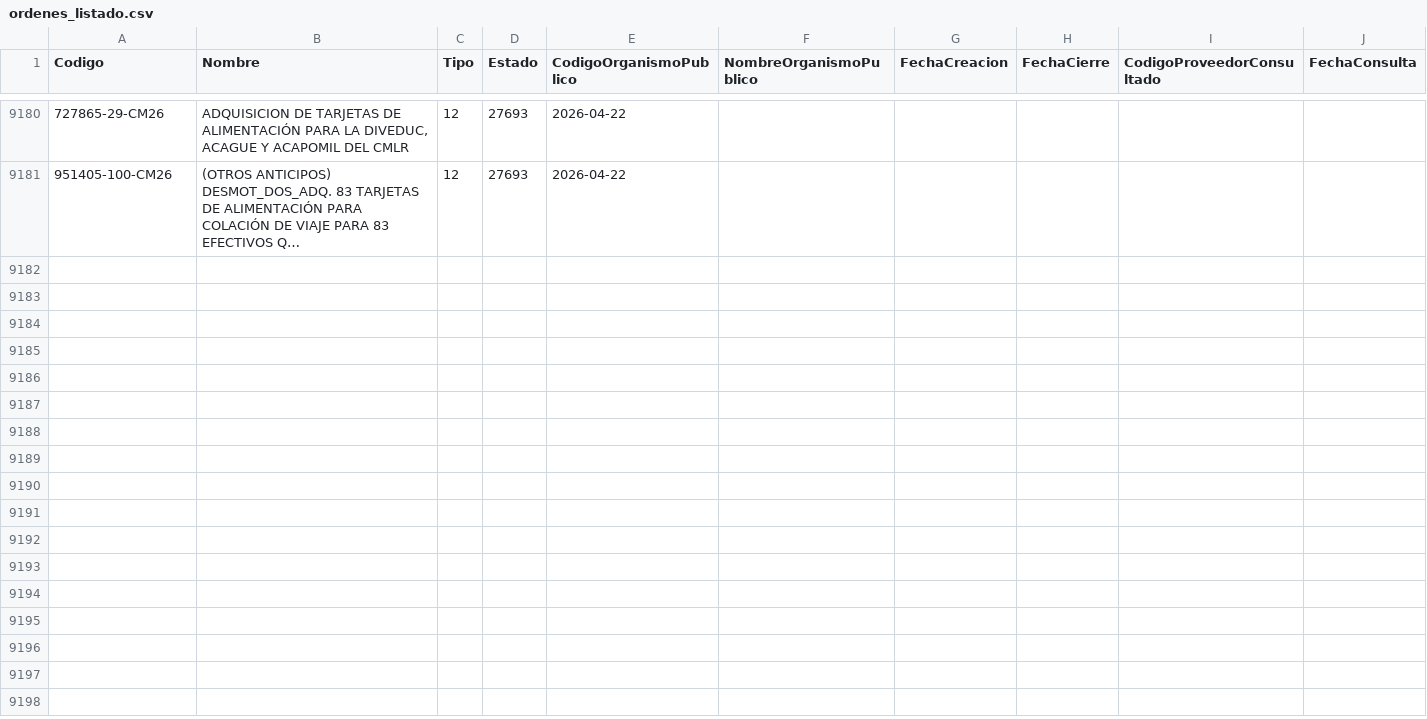
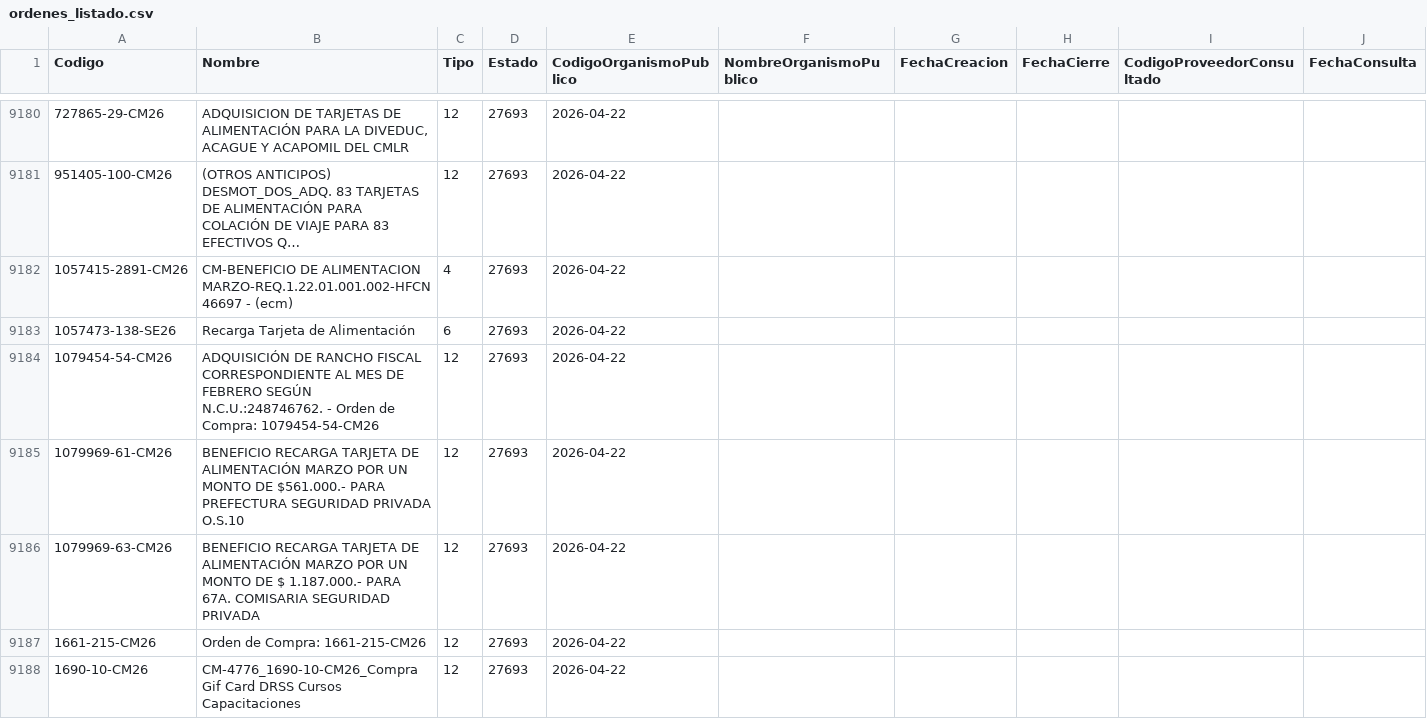
Before and after one commit to hurtadodaniel/mp, a CSV file: data/ordenes_listado.csv, drawn as a sheet; only a part is shown, gaps mark what is left out; long unchanged cells end in …; the diff covers the shown part only; the diff names each change by its address in the sheet, - before the commit and + after, or states it on an @@ line.

```diff
--- a/data/ordenes_listado.csv
+++ b/data/ordenes_listado.csv
+row 9182: 1057415-2891-CM26 | CM-BENEFICIO DE ALIMENTACION MARZO-REQ.1.22.01.001.002-HFCN 46697 - (ecm) | 4 | 27693 | 2026-04-22
+row 9183: 1057473-138-SE26 | Recarga Tarjeta de Alimentación | 6 | 27693 | 2026-04-22
+row 9184: 1079454-54-CM26 | ADQUISICIÓN DE RANCHO FISCAL CORRESPONDIENTE AL MES DE FEBRERO SEGÚN N.C.U.:248746762. - Orden de Compra: 1079454-54-CM26 | 12 | 27693 | 2026-04-22
+row 9185: 1079969-61-CM26 | BENEFICIO RECARGA TARJETA DE ALIMENTACIÓN MARZO POR UN MONTO DE $561.000.- PARA PREFECTURA SEGURIDAD PRIVADA O.S.10 | 12 | 27693 | 2026-04-22
+row 9186: 1079969-63-CM26 | BENEFICIO RECARGA TARJETA DE ALIMENTACIÓN MARZO POR UN MONTO DE $ 1.187.000.- PARA 67A. COMISARIA SEGURIDAD PRIVADA | 12 | 27693 | 2026-04-22
+row 9187: 1661-215-CM26 | Orden de Compra: 1661-215-CM26 | 12 | 27693 | 2026-04-22
+row 9188: 1690-10-CM26 | CM-4776_1690-10-CM26_Compra Gif Card DRSS Cursos Capacitaciones | 12 | 27693 | 2026-04-22
```
Also changed, not shown: 7 added rows elsewhere in this file, data/ordenes_detalle.csv, 1 other file.
